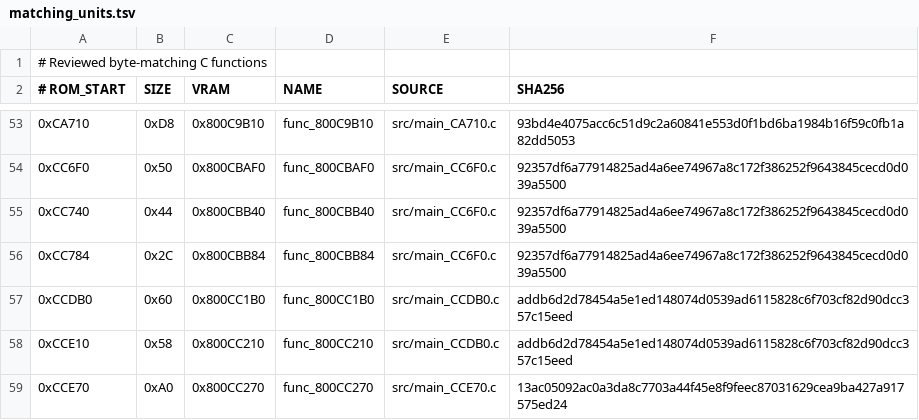
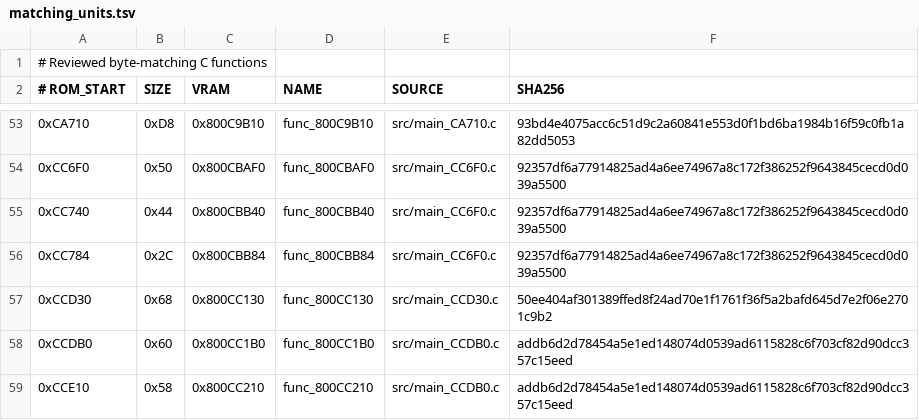
Before and after one commit to TheGh0stShip/Superman-64, a TSV file: config/us/matching_units.tsv, drawn as a sheet; only a part is shown, gaps mark what is left out; the shorter side is filled out with more unchanged rows.

Commit message:
Match PI handle update in C

```diff
--- a/config/us/matching_units.tsv
+++ b/config/us/matching_units.tsv
@@ -56,2 +56,3 @@
 0xCC784	0x2C	0x800CBB84	func_800CBB84	src/main_CC6F0.c	92357df6a77914825ad4a6ee74967a8c172f386252f9643845cecd0d039a5500
+0xCCD30	0x68	0x800CC130	func_800CC130	src/main_CCD30.c	50ee404af301389ffed8f24ad70e1f1761f36f5a2bafd645d7e2f06e2701c9b2
 0xCCDB0	0x60	0x800CC1B0	func_800CC1B0	src/main_CCDB0.c	addb6d2d78454a5e1ed148074d0539ad6115828c6f703cf82d90dcc357c15eed
```
Also changed, not shown: 4 other files.
